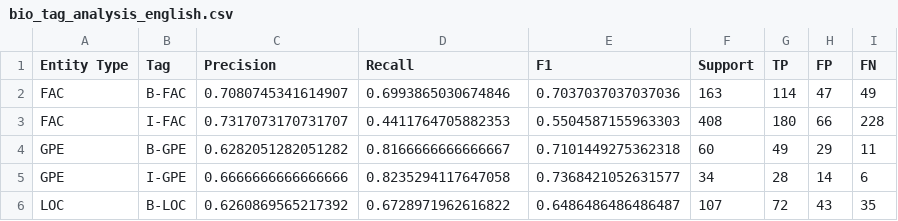
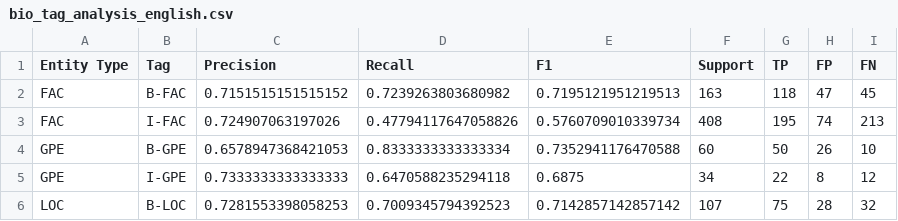
Before and after one commit to wpn-fri/CAS_Mod4_NER, a CSV file: results/bio_tag_analysis_english.csv, drawn as a sheet; only a part is shown; the diff covers the shown part only.

```diff
--- a/results/bio_tag_analysis_english.csv
+++ b/results/bio_tag_analysis_english.csv
@@ -1,6 +1,6 @@
 Entity Type,Tag,Precision,Recall,F1,Support,TP,FP,FN
-FAC,B-FAC,0.7080745341614907,0.6993865030674846,0.7037037037037036,163,114,47,49
-FAC,I-FAC,0.7317073170731707,0.4411764705882353,0.5504587155963303,408,180,66,228
-GPE,B-GPE,0.6282051282051282,0.8166666666666667,0.7101449275362318,60,49,29,11
-GPE,I-GPE,0.6666666666666666,0.8235294117647058,0.7368421052631577,34,28,14,6
-LOC,B-LOC,0.6260869565217392,0.6728971962616822,0.6486486486486487,107,72,43,35
+FAC,B-FAC,0.7151515151515152,0.7239263803680982,0.7195121951219513,163,118,47,45
+FAC,I-FAC,0.724907063197026,0.47794117647058826,0.5760709010339734,408,195,74,213
+GPE,B-GPE,0.6578947368421053,0.8333333333333334,0.7352941176470588,60,50,26,10
+GPE,I-GPE,0.7333333333333333,0.6470588235294118,0.6875,34,22,8,12
+LOC,B-LOC,0.7281553398058253,0.7009345794392523,0.7142857142857142,107,75,28,32
```
Also changed, not shown: 33 edited cells elsewhere in this file, 8 other files.
